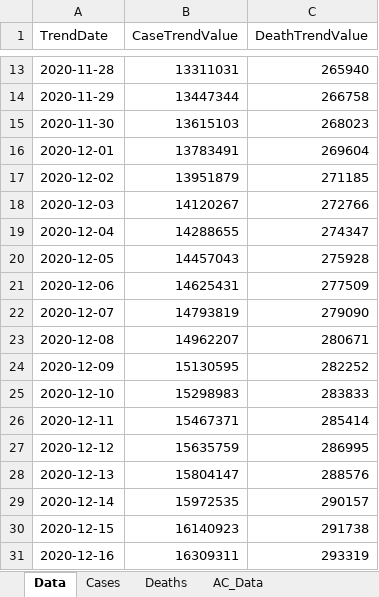
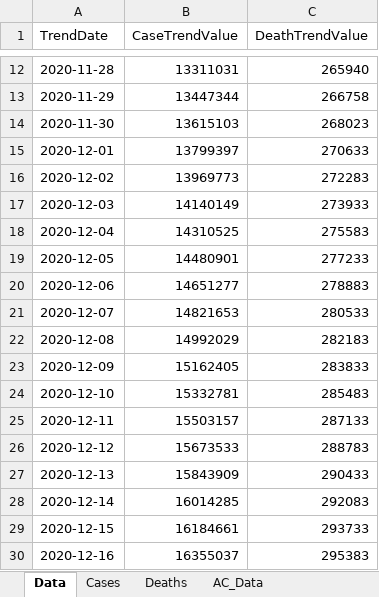
Before and after one commit to mhowe0422/mhowe0422.github.io, an Excel workbook: covid19/data/TrendTest.xlsx, sheet Data, drawn as a sheet; only a part is shown, gaps mark what is left out; values as stored, in another font and other column widths than the file's, no borders; table styles not drawn; addresses are those after the commit; the diff covers the shown part only; the diff names each change by its address in the sheet, - before the commit and + after, or states it on an @@ line.

```diff
--- a/covid19/data/TrendTest.xlsx (sheet Data)
+++ b/covid19/data/TrendTest.xlsx (sheet Data)
-B15 (CaseTrendValue): 13783491
+B15 (CaseTrendValue): 13799397
-C15 (DeathTrendValue): 269604
+C15 (DeathTrendValue): 270633
-B16 (CaseTrendValue): 13951879
+B16 (CaseTrendValue): 13969773
-C16 (DeathTrendValue): 271185
+C16 (DeathTrendValue): 272283
-B17 (CaseTrendValue): 14120267
+B17 (CaseTrendValue): 14140149
-C17 (DeathTrendValue): 272766
+C17 (DeathTrendValue): 273933
-B18 (CaseTrendValue): 14288655
+B18 (CaseTrendValue): 14310525
-C18 (DeathTrendValue): 274347
+C18 (DeathTrendValue): 275583
-B19 (CaseTrendValue): 14457043
+B19 (CaseTrendValue): 14480901
-C19 (DeathTrendValue): 275928
+C19 (DeathTrendValue): 277233
-B20 (CaseTrendValue): 14625431
+B20 (CaseTrendValue): 14651277
-C20 (DeathTrendValue): 277509
+C20 (DeathTrendValue): 278883
-B21 (CaseTrendValue): 14793819
+B21 (CaseTrendValue): 14821653
-C21 (DeathTrendValue): 279090
+C21 (DeathTrendValue): 280533
-B22 (CaseTrendValue): 14962207
+B22 (CaseTrendValue): 14992029
-C22 (DeathTrendValue): 280671
+C22 (DeathTrendValue): 282183
-B23 (CaseTrendValue): 15130595
+B23 (CaseTrendValue): 15162405
-C23 (DeathTrendValue): 282252
+C23 (DeathTrendValue): 283833
-B24 (CaseTrendValue): 15298983
+B24 (CaseTrendValue): 15332781
-C24 (DeathTrendValue): 283833
+C24 (DeathTrendValue): 285483
-B25 (CaseTrendValue): 15467371
+B25 (CaseTrendValue): 15503157
-C25 (DeathTrendValue): 285414
+C25 (DeathTrendValue): 287133
-B26 (CaseTrendValue): 15635759
+B26 (CaseTrendValue): 15673533
-C26 (DeathTrendValue): 286995
+C26 (DeathTrendValue): 288783
-B27 (CaseTrendValue): 15804147
+B27 (CaseTrendValue): 15843909
-C27 (DeathTrendValue): 288576
+C27 (DeathTrendValue): 290433
-B28 (CaseTrendValue): 15972535
+B28 (CaseTrendValue): 16014285
-C28 (DeathTrendValue): 290157
+C28 (DeathTrendValue): 292083
-B29 (CaseTrendValue): 16140923
+B29 (CaseTrendValue): 16184661
-C29 (DeathTrendValue): 291738
+C29 (DeathTrendValue): 293733
-B30 (CaseTrendValue): 16309311
+B30 (CaseTrendValue): 16355037
-C30 (DeathTrendValue): 293319
+C30 (DeathTrendValue): 295383
```
Also changed, not shown: 1 added row and 1 removed row elsewhere in this sheet, sheet AC_Data, charts or pictures, covid19/data/CaseRatio.xlsx, covid19/data/USCaseCount.xlsx, 4 other files.
